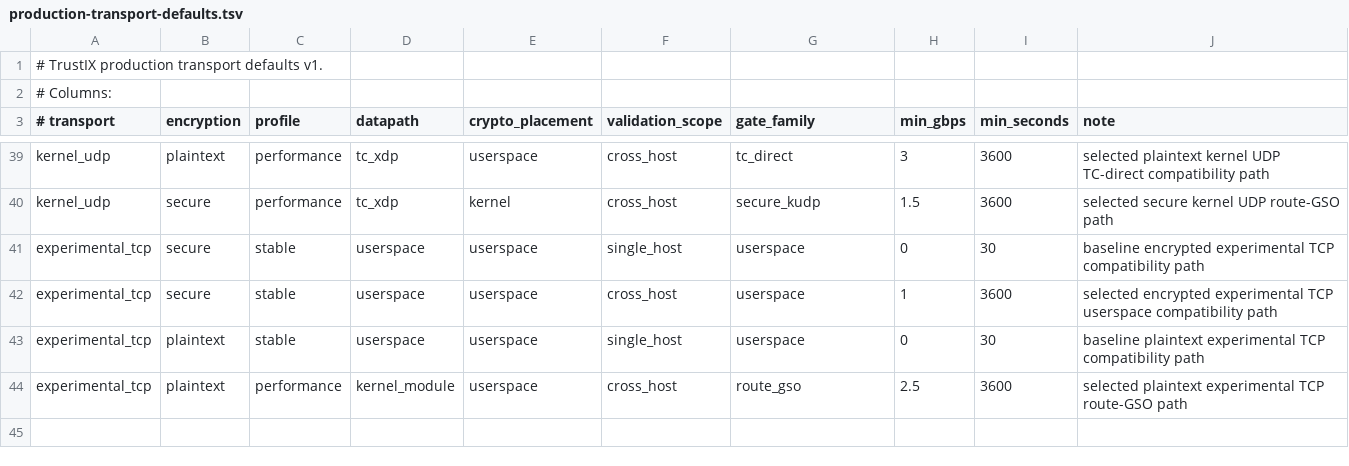
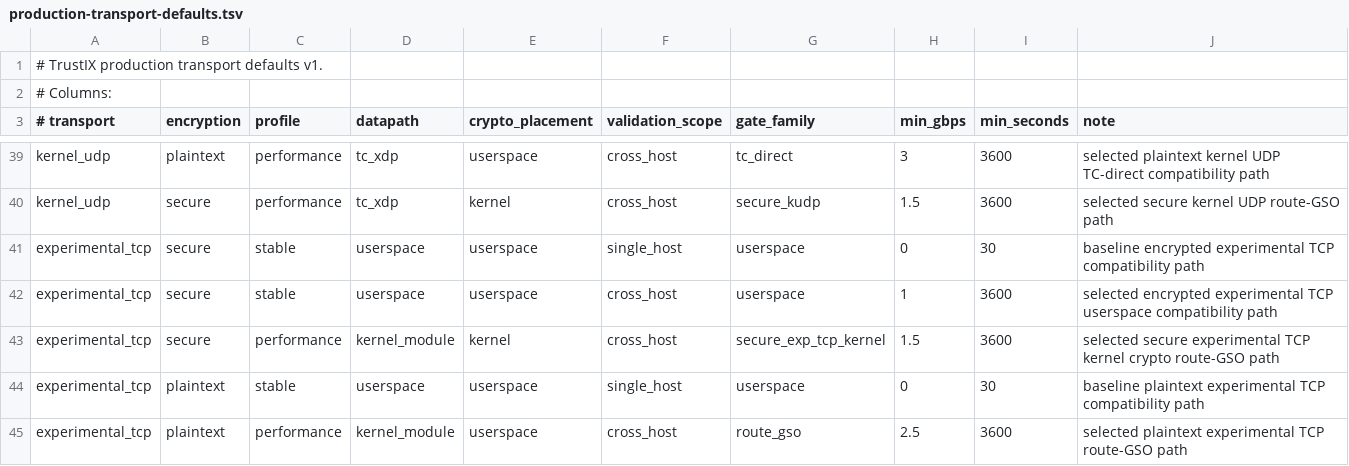
Before and after one commit to Unicode01/TrustIX, a TSV file: scripts/production-transport-defaults.tsv, drawn as a sheet; only a part is shown, gaps mark what is left out.

```diff
--- a/scripts/production-transport-defaults.tsv
+++ b/scripts/production-transport-defaults.tsv
@@ -42,2 +42,3 @@ experimental_tcp	secure	stable	userspace	userspace	single_host	userspace	0	30	ba
 experimental_tcp	secure	stable	userspace	userspace	cross_host	userspace	1	3600	selected encrypted experimental TCP userspace compatibility path
+experimental_tcp	secure	performance	kernel_module	kernel	cross_host	secure_exp_tcp_kernel	1.5	3600	selected secure experimental TCP kernel crypto route-GSO path
 experimental_tcp	plaintext	stable	userspace	userspace	single_host	userspace	0	30	baseline plaintext experimental TCP compatibility path
```
Also changed, not shown: scripts/production-transport-evidence.tsv, 3 other files.
